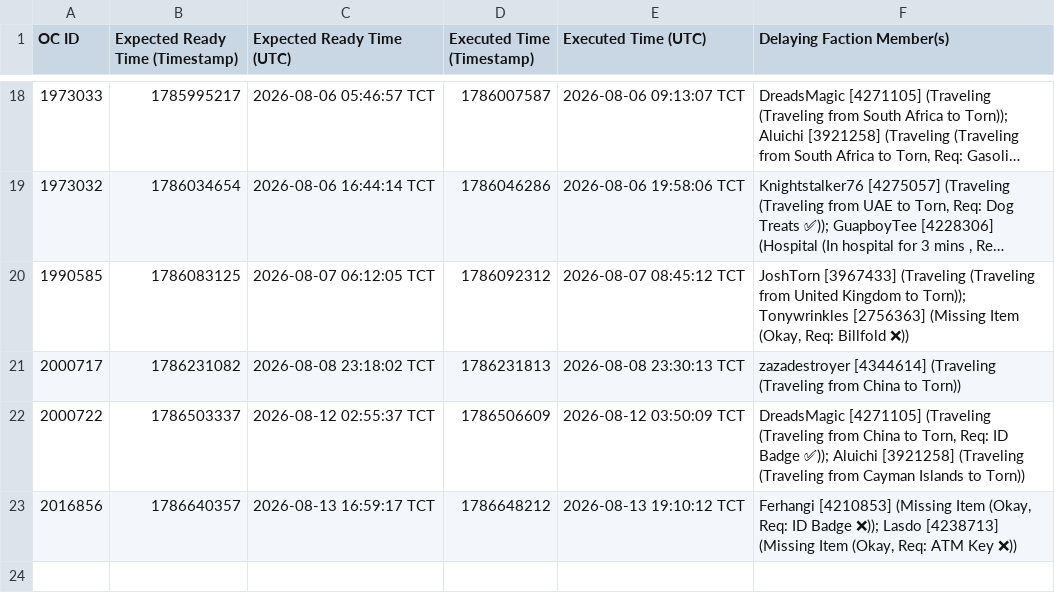
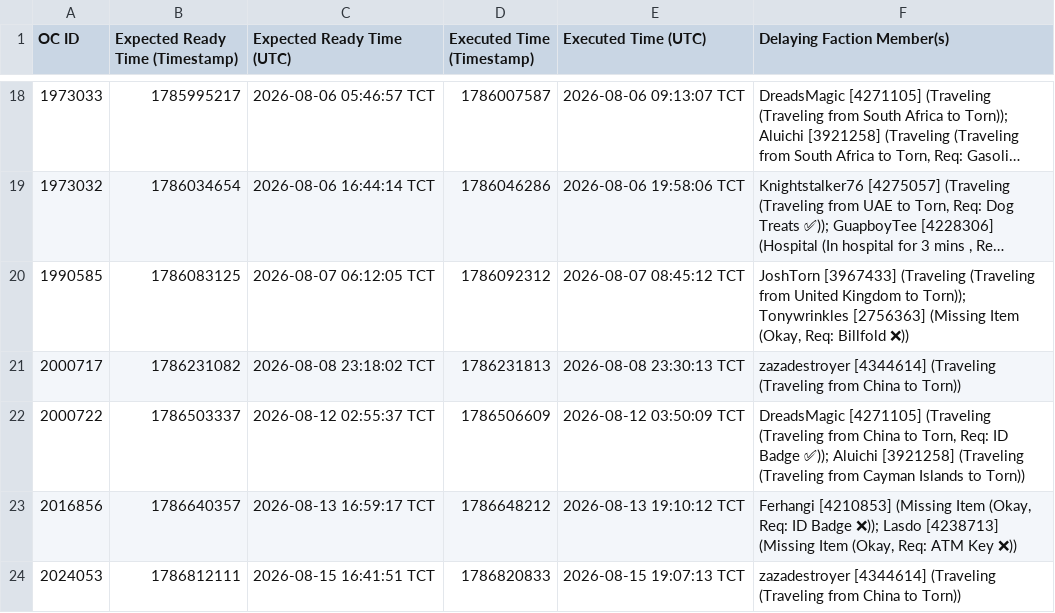
Before and after one commit to Ferrousbuns/torn-OC-Tracker, a CSV file: oc_delays.csv, drawn as a sheet; only a part is shown, gaps mark what is left out; long unchanged cells end in ….

Commit message:
Auto-update oc_delay data: 2026-08-15 20:10

```diff
--- a/oc_delays.csv
+++ b/oc_delays.csv
@@ -23 +23,2 @@ OC ID,Expected Ready Time (Timestamp),Expected Ready Time (UTC),Executed Time (T
 2016856,1786640357,2026-08-13 16:59:17 TCT,1786648212,2026-08-13 19:10:12 TCT,"Ferhangi [4210853] (Missing Item (Okay, Req: ID Badge ❌)); Lasdo [4238713] (Missing Item (Okay, Req: ATM Key ❌))"
+2024053,1786812111,2026-08-15 16:41:51 TCT,1786820833,2026-08-15 19:07:13 TCT,zazadestroyer [4344614] (Traveling (Traveling from China to Torn))
```
